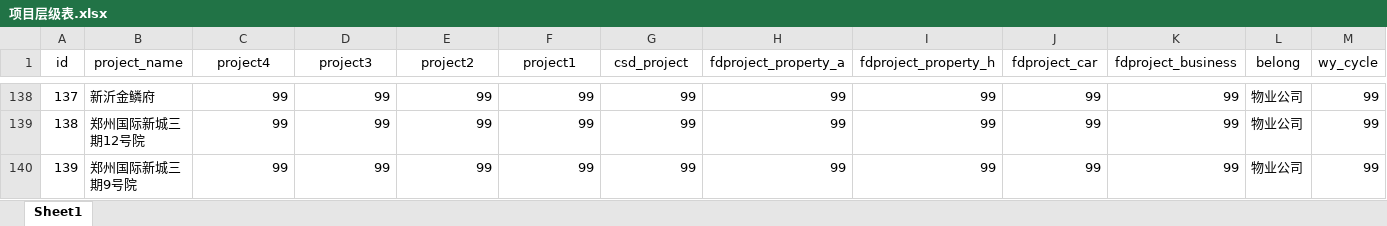
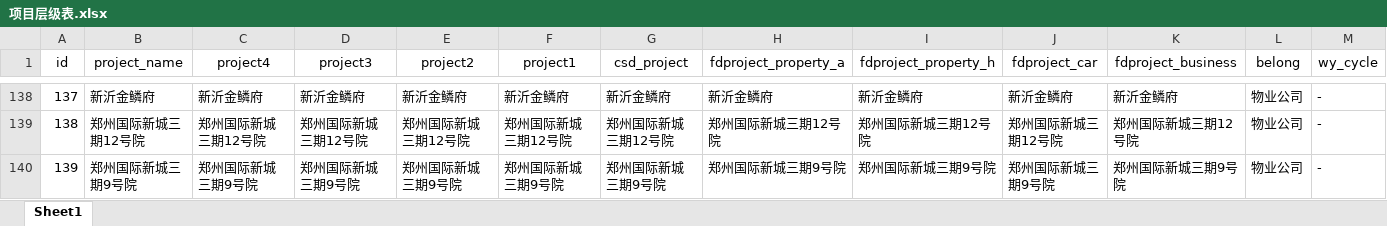
Before and after one commit to hry-work/data, an Excel workbook: mid/dim/项目层级表.xlsx, sheet Sheet1, drawn as a sheet; only a part is shown, gaps mark what is left out; values as stored, in another font and other column widths than the file's, no borders; the diff covers the shown part only; the diff names each change by its address in the sheet, - before the commit and + after, or states it on an @@ line.

```diff
--- a/mid/dim/项目层级表.xlsx (sheet Sheet1)
+++ b/mid/dim/项目层级表.xlsx (sheet Sheet1)
-C138 (project4): 99
+C138 (project4): 新沂金鳞府
-D138 (project3): 99
+D138 (project3): 新沂金鳞府
-E138 (project2): 99
+E138 (project2): 新沂金鳞府
-F138 (project1): 99
+F138 (project1): 新沂金鳞府
-G138 (csd_project): 99
+G138 (csd_project): 新沂金鳞府
-H138 (fdproject_property_a): 99
+H138 (fdproject_property_a): 新沂金鳞府
-I138 (fdproject_property_h): 99
+I138 (fdproject_property_h): 新沂金鳞府
-J138 (fdproject_car): 99
+J138 (fdproject_car): 新沂金鳞府
-K138 (fdproject_business): 99
+K138 (fdproject_business): 新沂金鳞府
-M138:M140 (wy_cycle): 99
+M138:M140 (wy_cycle): -
-C139 (project4): 99
+C139 (project4): 郑州国际新城三期12号院
-D139 (project3): 99
+D139 (project3): 郑州国际新城三期12号院
-E139 (project2): 99
+E139 (project2): 郑州国际新城三期12号院
-F139 (project1): 99
+F139 (project1): 郑州国际新城三期12号院
-G139 (csd_project): 99
+G139 (csd_project): 郑州国际新城三期12号院
-H139 (fdproject_property_a): 99
+H139 (fdproject_property_a): 郑州国际新城三期12号院
-I139 (fdproject_property_h): 99
+I139 (fdproject_property_h): 郑州国际新城三期12号院
-J139 (fdproject_car): 99
+J139 (fdproject_car): 郑州国际新城三期12号院
-K139 (fdproject_business): 99
+K139 (fdproject_business): 郑州国际新城三期12号院
-C140 (project4): 99
+C140 (project4): 郑州国际新城三期9号院
-D140 (project3): 99
+D140 (project3): 郑州国际新城三期9号院
-E140 (project2): 99
+E140 (project2): 郑州国际新城三期9号院
-F140 (project1): 99
+F140 (project1): 郑州国际新城三期9号院
-G140 (csd_project): 99
+G140 (csd_project): 郑州国际新城三期9号院
-H140 (fdproject_property_a): 99
+H140 (fdproject_property_a): 郑州国际新城三期9号院
-I140 (fdproject_property_h): 99
+I140 (fdproject_property_h): 郑州国际新城三期9号院
-J140 (fdproject_car): 99
+J140 (fdproject_car): 郑州国际新城三期9号院
-K140 (fdproject_business): 99
+K140 (fdproject_business): 郑州国际新城三期9号院
```
Also changed, not shown: 418 edited cells elsewhere in this sheet, 1 other file.
